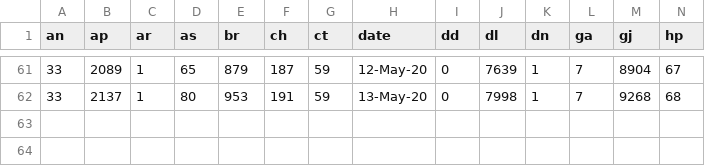
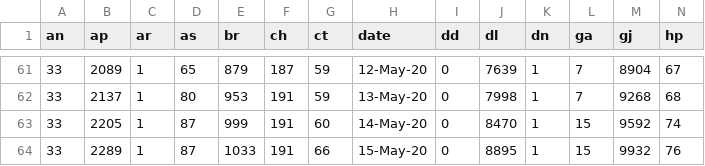
Before and after one commit to aayushgupta97/covid-dash, a CSV file: data/cumulative/confirmed.csv, drawn as a sheet; only a part is shown, gaps mark what is left out; rows hold the shown columns only; the diff names each change by its address in the sheet, - before the commit and + after, or states it on an @@ line.

```diff
--- a/data/cumulative/confirmed.csv
+++ b/data/cumulative/confirmed.csv
+row 63: 33 | 2205 | 1 | 87 | 999 | 191 | 60 | 14-May-20 | 0 | 8470 | 1 | 15 | 9592 | 74
+row 64: 33 | 2289 | 1 | 87 | 1033 | 191 | 66 | 15-May-20 | 0 | 8895 | 1 | 15 | 9932 | 76
```
Also changed, not shown: data/cumulative/deceased.csv, data/cumulative/recovered.csv, 6 other files.
